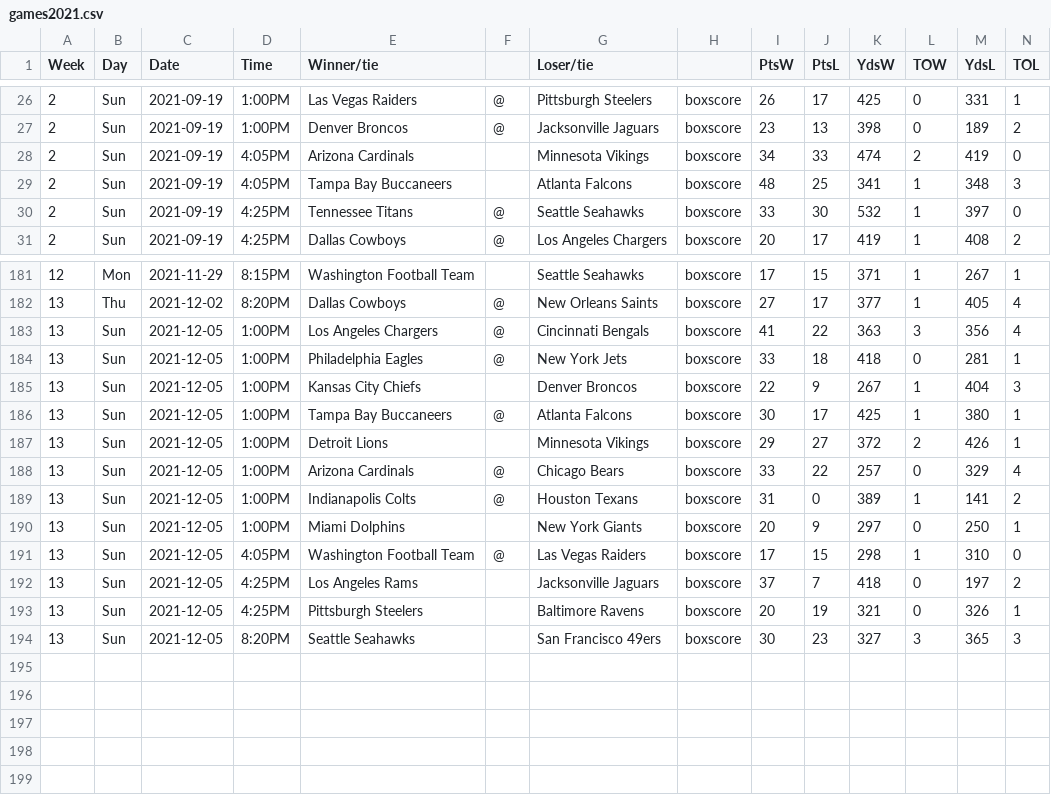
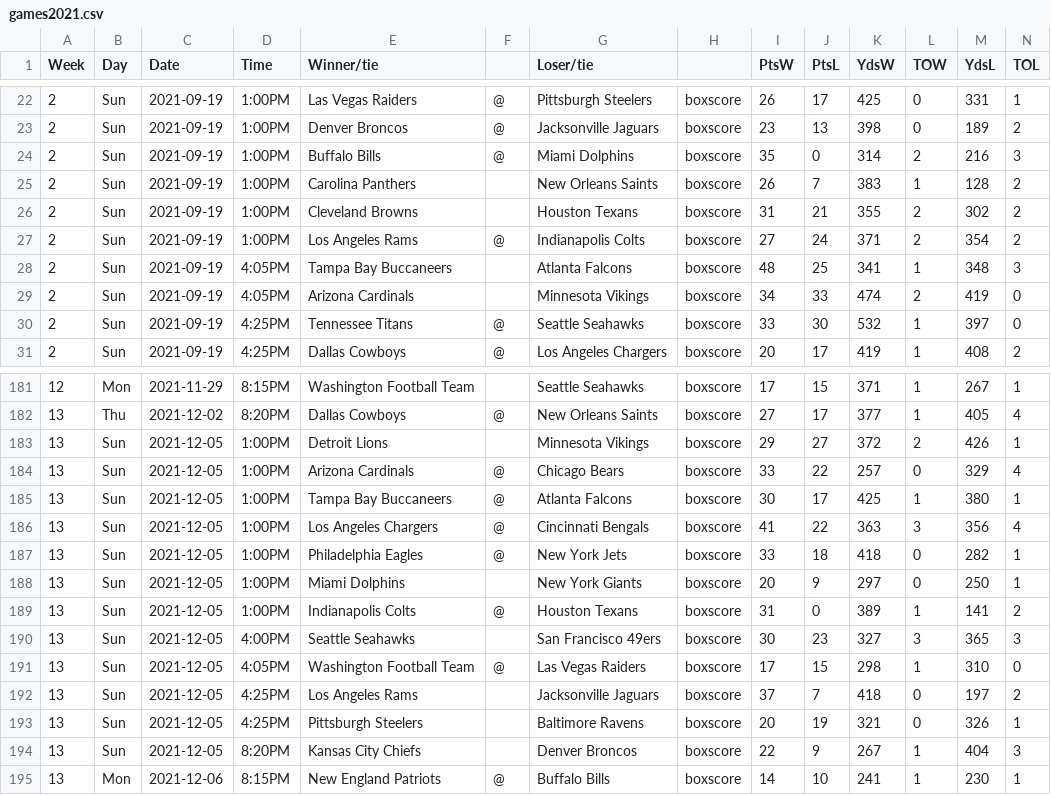
Before and after one commit to jackwarfield/rg2_poll, a CSV file: nfl/games2021.csv, drawn as a sheet; only a part is shown, gaps mark what is left out; the diff covers the shown part only.

```diff
--- a/nfl/games2021.csv
+++ b/nfl/games2021.csv
@@ -27,4 +23,8 @@ Week,Day,Date,Time,Winner/tie,,Loser/tie,,PtsW,PtsL,YdsW,TOW,YdsL,TOL
 2,Sun,2021-09-19,1:00PM,Denver Broncos,@,Jacksonville Jaguars,boxscore,23,13,398,0,189,2
+2,Sun,2021-09-19,1:00PM,Buffalo Bills,@,Miami Dolphins,boxscore,35,0,314,2,216,3
+2,Sun,2021-09-19,1:00PM,Carolina Panthers,,New Orleans Saints,boxscore,26,7,383,1,128,2
+2,Sun,2021-09-19,1:00PM,Cleveland Browns,,Houston Texans,boxscore,31,21,355,2,302,2
+2,Sun,2021-09-19,1:00PM,Los Angeles Rams,@,Indianapolis Colts,boxscore,27,24,371,2,354,2
+2,Sun,2021-09-19,4:05PM,Tampa Bay Buccaneers,,Atlanta Falcons,boxscore,48,25,341,1,348,3
 2,Sun,2021-09-19,4:05PM,Arizona Cardinals,,Minnesota Vikings,boxscore,34,33,474,2,419,0
-2,Sun,2021-09-19,4:05PM,Tampa Bay Buccaneers,,Atlanta Falcons,boxscore,48,25,341,1,348,3
 2,Sun,2021-09-19,4:25PM,Tennessee Titans,@,Seattle Seahawks,boxscore,33,30,532,1,397,0
@@ -182,10 +182,10 @@ Week,Day,Date,Time,Winner/tie,,Loser/tie,,PtsW,PtsL,YdsW,TOW,YdsL,TOL
 13,Thu,2021-12-02,8:20PM,Dallas Cowboys,@,New Orleans Saints,boxscore,27,17,377,1,405,4
-13,Sun,2021-12-05,1:00PM,Los Angeles Chargers,@,Cincinnati Bengals,boxscore,41,22,363,3,356,4
-13,Sun,2021-12-05,1:00PM,Philadelphia Eagles,@,New York Jets,boxscore,33,18,418,0,281,1
-13,Sun,2021-12-05,1:00PM,Kansas City Chiefs,,Denver Broncos,boxscore,22,9,267,1,404,3
-13,Sun,2021-12-05,1:00PM,Tampa Bay Buccaneers,@,Atlanta Falcons,boxscore,30,17,425,1,380,1
 13,Sun,2021-12-05,1:00PM,Detroit Lions,,Minnesota Vikings,boxscore,29,27,372,2,426,1
 13,Sun,2021-12-05,1:00PM,Arizona Cardinals,@,Chicago Bears,boxscore,33,22,257,0,329,4
+13,Sun,2021-12-05,1:00PM,Tampa Bay Buccaneers,@,Atlanta Falcons,boxscore,30,17,425,1,380,1
+13,Sun,2021-12-05,1:00PM,Los Angeles Chargers,@,Cincinnati Bengals,boxscore,41,22,363,3,356,4
+13,Sun,2021-12-05,1:00PM,Philadelphia Eagles,@,New York Jets,boxscore,33,18,418,0,282,1
+13,Sun,2021-12-05,1:00PM,Miami Dolphins,,New York Giants,boxscore,20,9,297,0,250,1
 13,Sun,2021-12-05,1:00PM,Indianapolis Colts,@,Houston Texans,boxscore,31,0,389,1,141,2
-13,Sun,2021-12-05,1:00PM,Miami Dolphins,,New York Giants,boxscore,20,9,297,0,250,1
+13,Sun,2021-12-05,4:00PM,Seattle Seahawks,,San Francisco 49ers,boxscore,30,23,327,3,365,3
 13,Sun,2021-12-05,4:05PM,Washington Football Team,@,Las Vegas Raiders,boxscore,17,15,298,1,310,0
@@ -193,2 +193,3 @@ Week,Day,Date,Time,Winner/tie,,Loser/tie,,PtsW,PtsL,YdsW,TOW,YdsL,TOL
 13,Sun,2021-12-05,4:25PM,Pittsburgh Steelers,,Baltimore Ravens,boxscore,20,19,321,0,326,1
-13,Sun,2021-12-05,8:20PM,Seattle Seahawks,,San Francisco 49ers,boxscore,30,23,327,3,365,3
+13,Sun,2021-12-05,8:20PM,Kansas City Chiefs,,Denver Broncos,boxscore,22,9,267,1,404,3
+13,Mon,2021-12-06,8:15PM,New England Patriots,@,Buffalo Bills,boxscore,14,10,241,1,230,1
```
Also changed, not shown: 39 moved rows elsewhere in this file, nfl/teams_2021_rankings.csv, 1 other file.
